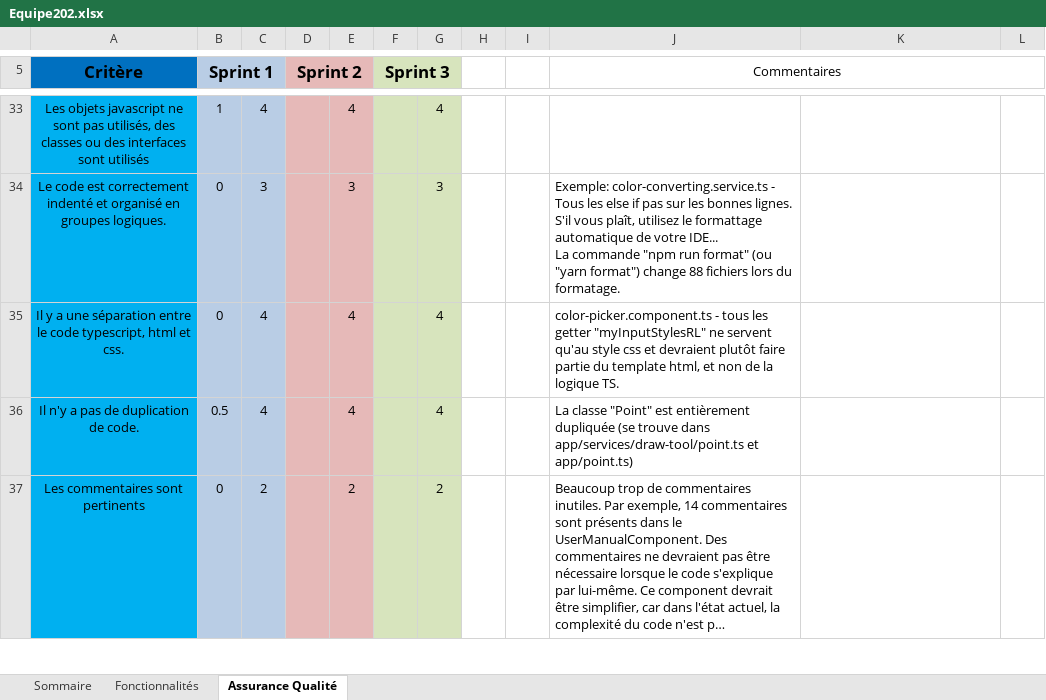
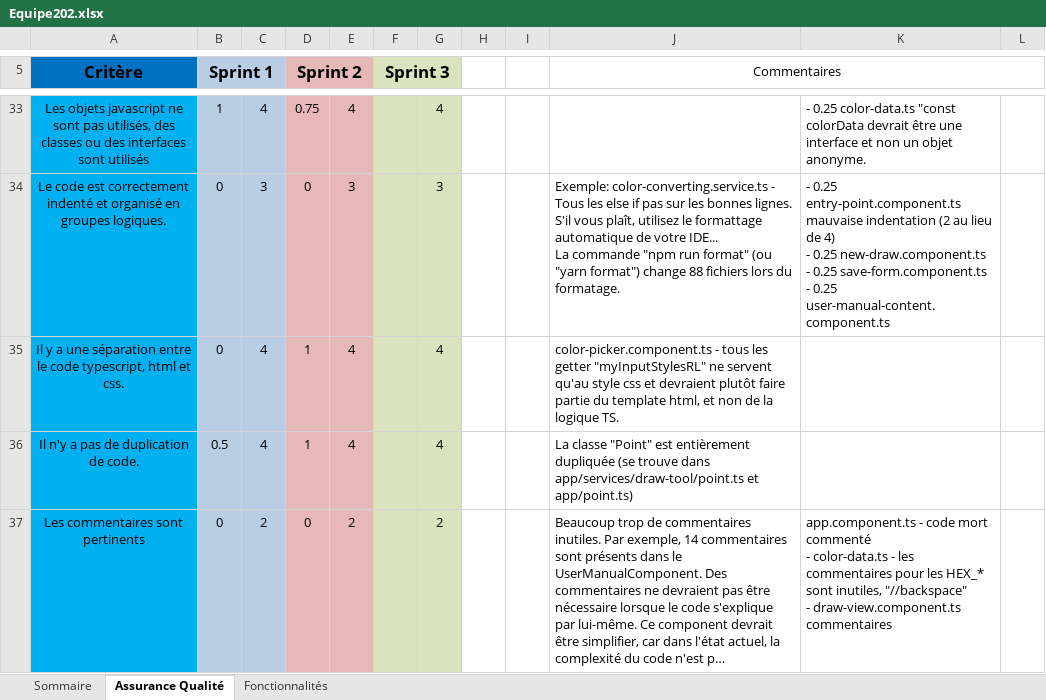
Before and after one commit to Malamag/log2990-202, an Excel workbook: Equipe202.xlsx, sheet Assurance Qualité, drawn as a sheet; only a part is shown, gaps mark what is left out; long unchanged cells end in …; values as stored, in another font and other column widths than the file's, no borders; ↵ is a line break in a cell; the diff covers the shown part only; the diff names each change by its address in the sheet, - before the commit and + after, or states it on an @@ line.

Commit message:
Ajout correction sprint 2

```diff
--- a/Equipe202.xlsx (sheet Assurance Qualité)
+++ b/Equipe202.xlsx (sheet Assurance Qualité)
@@ sheet tab order changed: Sommaire | Assurance Qualité | Fonctionnalités @@
-D33 (Sprint 2): (empty)
+D33 (Sprint 2): 0.75
-K33: (empty)
+K33: - 0.25 color-data.ts "const colorData devrait être une interface et non un objet anonyme.
-D34 (Sprint 2): (empty)
+D34 (Sprint 2): 0
-K34: (empty)
+K34: - 0.25 entry-point.component.ts mauvaise indentation (2 au lieu de 4) ↵ - 0.25 new-draw.component.ts ↵ - 0.25 save-form.component.ts ↵ - 0.25 user-manual-content.component.ts
-D35:D36 (Sprint 2): (empty)
+D35:D36 (Sprint 2): 1
-D37 (Sprint 2): (empty)
+D37 (Sprint 2): 0
-K37: (empty)
+K37: app.component.ts - code mort commenté ↵ - color-data.ts - les commentaires pour les HEX_* sont inutiles, "//backspace" ↵ - draw-view.component.ts commentaires
```
Also changed, not shown: 50 edited cells elsewhere in this sheet, sheet Fonctionnalités, sheet Sommaire.
